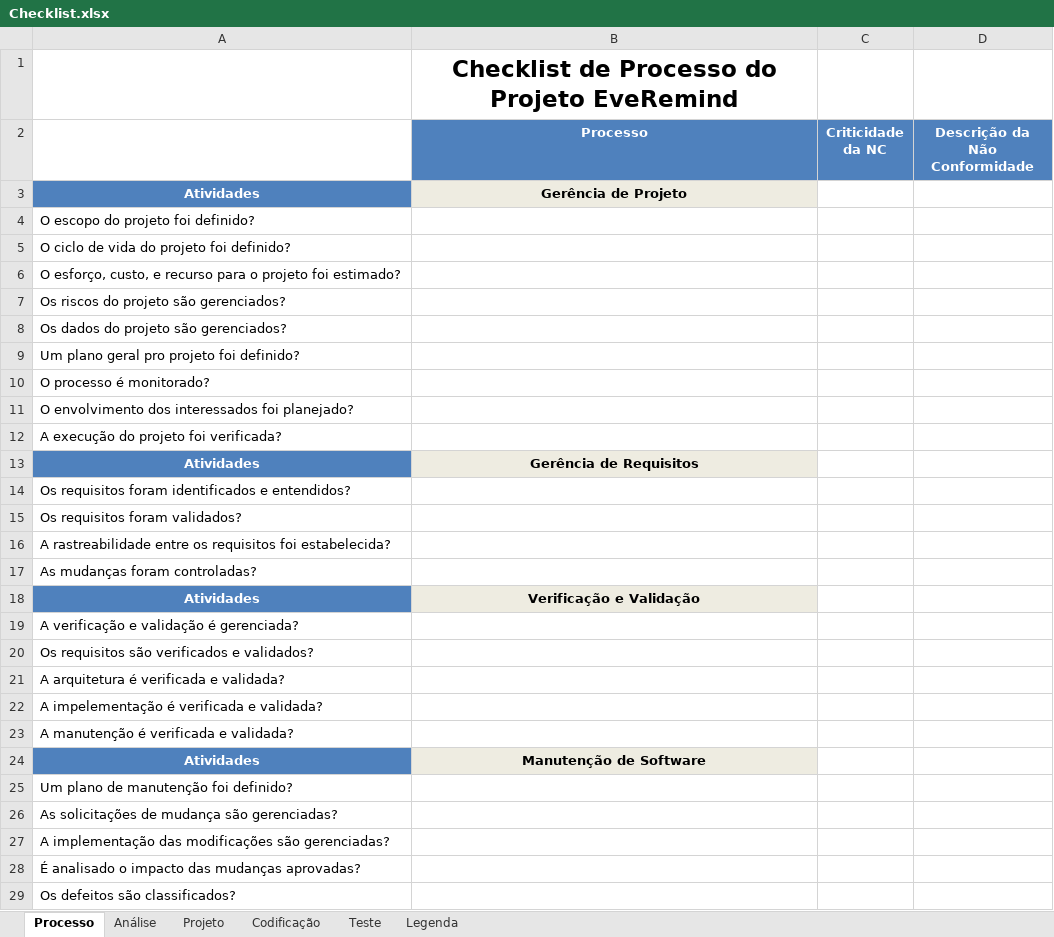
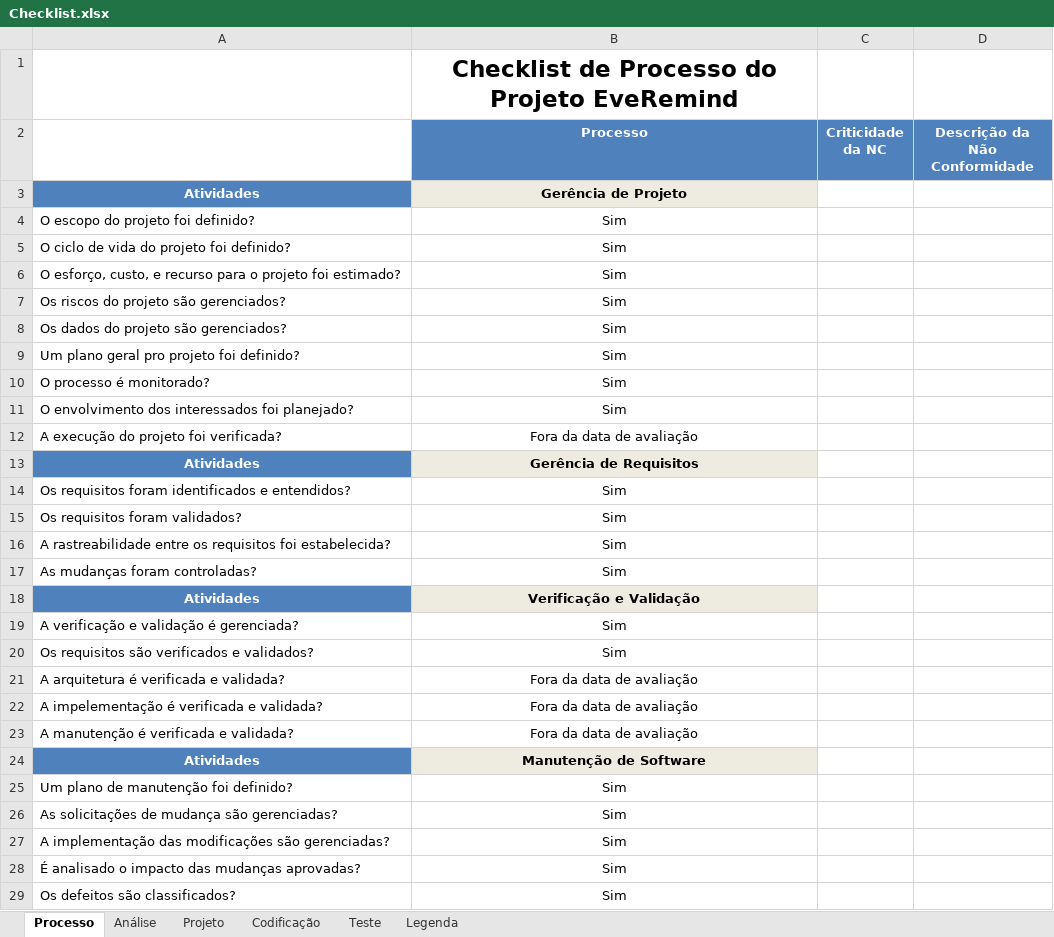
Before and after one commit to leonardofreitass/P.I.-ES-UFG-2015-BIJLMMV, an Excel workbook: Artefatos de Documentação/Processo Aplicado/EveRemind/7-Garantia da Qualidade/Checklist.xlsx, sheet Processo, drawn as a sheet; only a part is shown; values as stored, in another font and other column widths than the file's, no borders; the diff covers the shown part only; the diff names each change by its address in the sheet, - before the commit and + after, or states it on an @@ line.

```diff
--- a/Artefatos de Documentação/Processo Aplicado/EveRemind/7-Garantia da Qualidade/Checklist.xlsx (sheet Processo)
+++ b/Artefatos de Documentação/Processo Aplicado/EveRemind/7-Garantia da Qualidade/Checklist.xlsx (sheet Processo)
-B4:B11 (Processo): (empty)
+B4:B11 (Processo): Sim
-B12 (Processo): (empty)
+B12 (Processo): Fora da data de avaliação
-B14:B17 (Processo): (empty)
+B14:B17 (Processo): Sim
-B19:B20 (Processo): (empty)
+B19:B20 (Processo): Sim
-B21:B23 (Processo): (empty)
+B21:B23 (Processo): Fora da data de avaliação
-B25:B29 (Processo): (empty)
+B25:B29 (Processo): Sim
```
Also changed, not shown: 1 added row, 1 removed row and 6 edited cells elsewhere in this sheet, sheet Projeto, sheet Análise, sheet Codificação, sheet Teste, sheet Legenda.
